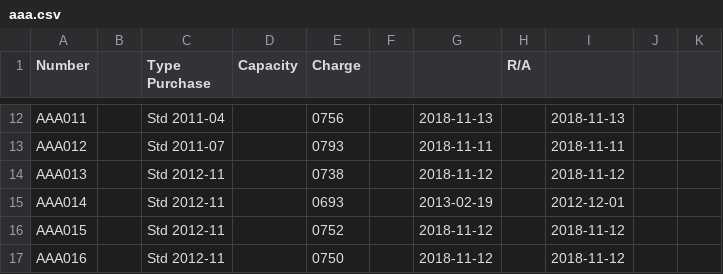
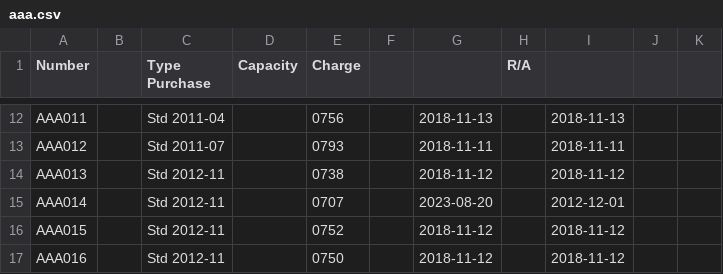
Before and after one commit to pigmonkey/battery, a CSV file: aaa.csv, drawn as a sheet; only a part is shown, gaps mark what is left out.

Commit message:
Charge AAA014

```diff
--- a/aaa.csv
+++ b/aaa.csv
@@ -14,3 +14,3 @@ AAA012		Std     2011-07		0793		2018-11-11		2018-11-11
 AAA013		Std     2012-11		0738		2018-11-12		2018-11-12
-AAA014		Std     2012-11		0693		2013-02-19		2012-12-01
+AAA014		Std     2012-11		0707		2023-08-20		2012-12-01
 AAA015		Std     2012-11		0752		2018-11-12		2018-11-12
```
